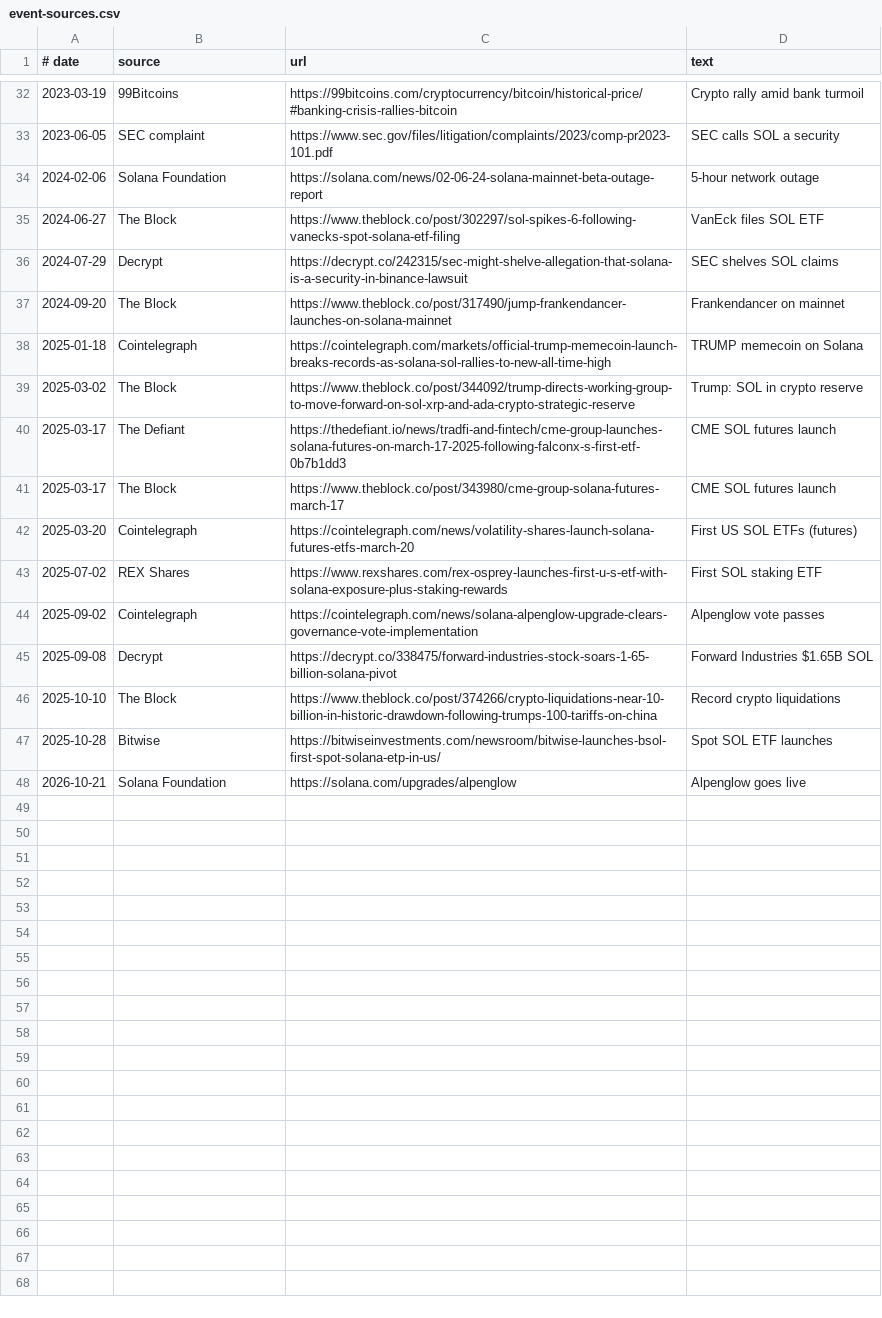
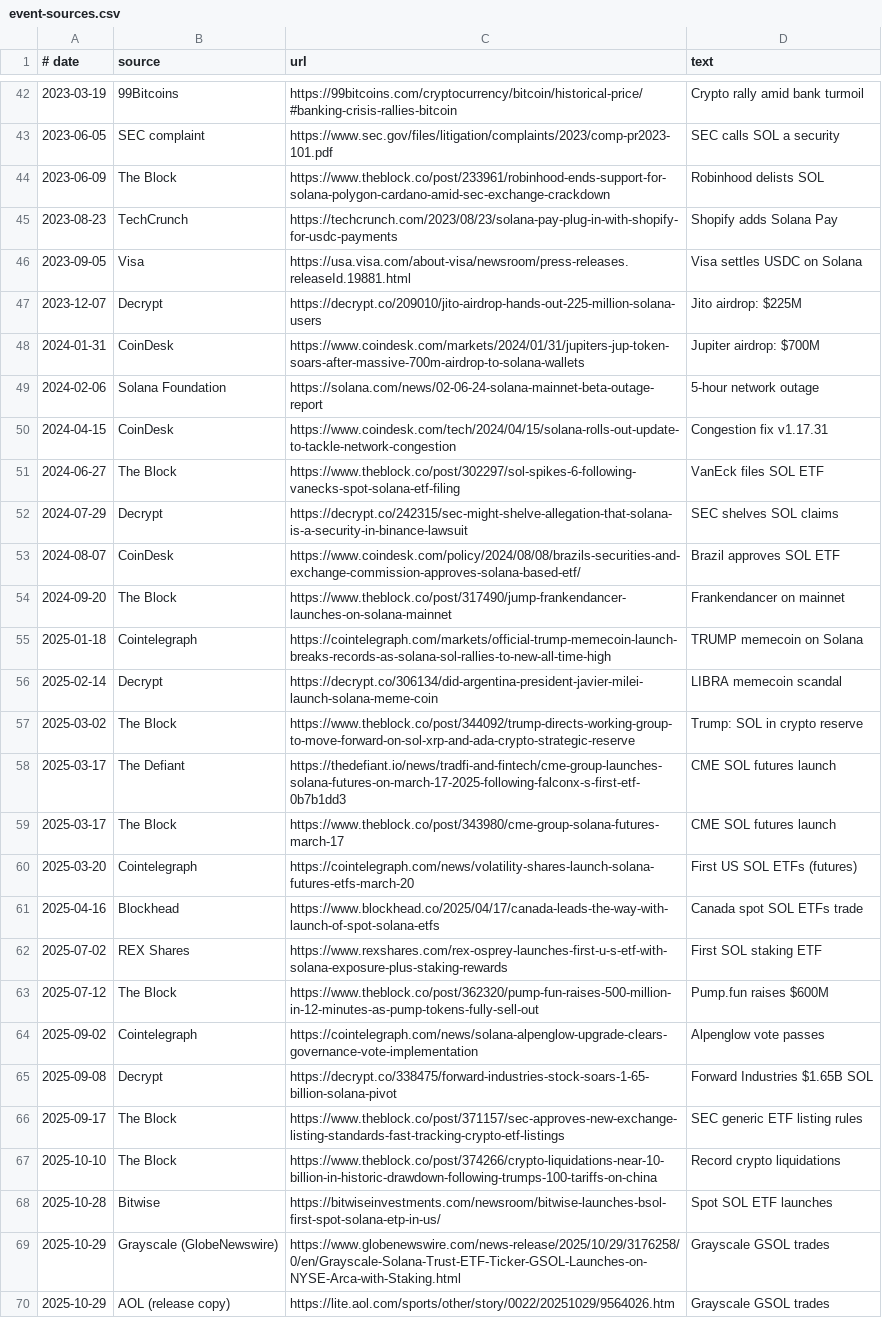
Before and after one commit to congminh12000/bao-tarot, a CSV file: bitcoin-chart-2020-2026/coins/SOL/data/event-sources.csv, drawn as a sheet; only a part is shown, gaps mark what is left out; the shorter side is filled out with more unchanged rows; the diff covers the shown part only; the diff names each change by its address in the sheet, - before the commit and + after, or states it on an @@ line.

```diff
--- a/bitcoin-chart-2020-2026/coins/SOL/data/event-sources.csv
+++ b/bitcoin-chart-2020-2026/coins/SOL/data/event-sources.csv
+row 44: 2023-06-09 | The Block | https://www.theblock.co/post/233961/robinhood-ends-support-for-solana-polygon-cardano-amid-sec-exchange-crackdown | Robinhood delists SOL
+row 45: 2023-08-23 | TechCrunch | https://techcrunch.com/2023/08/23/solana-pay-plug-in-with-shopify-for-usdc-payments | Shopify adds Solana Pay
+row 46: 2023-09-05 | Visa | https://usa.visa.com/about-visa/newsroom/press-releases.releaseId.19881.html | Visa settles USDC on Solana
+row 47: 2023-12-07 | Decrypt | https://decrypt.co/209010/jito-airdrop-hands-out-225-million-solana-users | Jito airdrop: $225M
+row 48: 2024-01-31 | CoinDesk | https://www.coindesk.com/markets/2024/01/31/jupiters-jup-token-soars-after-massive-700m-airdrop-to-solana-wallets | Jupiter airdrop: $700M
+row 50: 2024-04-15 | CoinDesk | https://www.coindesk.com/tech/2024/04/15/solana-rolls-out-update-to-tackle-network-congestion | Congestion fix v1.17.31
+row 53: 2024-08-07 | CoinDesk | https://www.coindesk.com/policy/2024/08/08/brazils-securities-and-exchange-commission-approves-solana-based-etf/ | Brazil approves SOL ETF
+row 56: 2025-02-14 | Decrypt | https://decrypt.co/306134/did-argentina-president-javier-milei-launch-solana-meme-coin | LIBRA memecoin scandal
+row 61: 2025-04-16 | Blockhead | https://www.blockhead.co/2025/04/17/canada-leads-the-way-with-launch-of-spot-solana-etfs | Canada spot SOL ETFs trade
+row 63: 2025-07-12 | The Block | https://www.theblock.co/post/362320/pump-fun-raises-500-million-in-12-minutes-as-pump-tokens-fully-sell-out | Pump.fun raises $600M
+row 66: 2025-09-17 | The Block | https://www.theblock.co/post/371157/sec-approves-new-exchange-listing-standards-fast-tracking-crypto-etf-listings | SEC generic ETF listing rules
+row 69: 2025-10-29 | Grayscale (GlobeNewswire) | https://www.globenewswire.com/news-release/2025/10/29/3176258/0/en/Grayscale-Solana-Trust-ETF-Ticker-GSOL-Launches-on-NYSE-Arca-with-Staking.html | Grayscale GSOL trades
+row 70: 2025-10-29 | AOL (release copy) | https://lite.aol.com/sports/other/story/0022/20251029/9564026.htm | Grayscale GSOL trades
```
Also changed, not shown: 11 added rows elsewhere in this file, bitcoin-chart-2020-2026/coins/SOL/data/events.csv, 4 other files.
